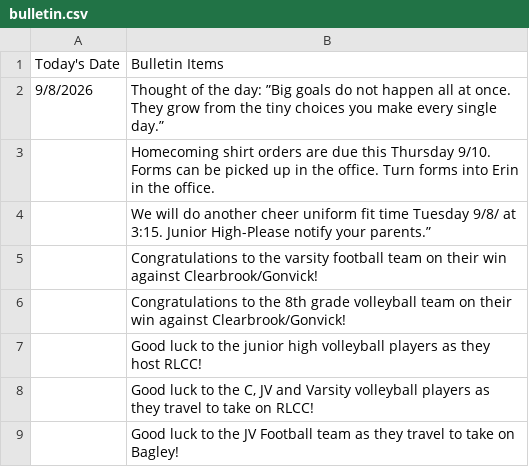
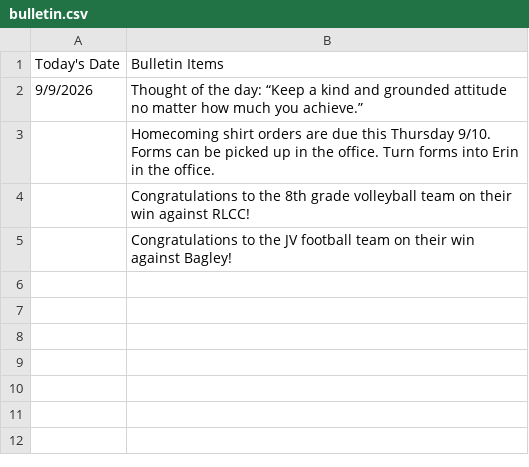
Before and after one commit to winemactech/commons-tvs, a CSV file: data/bulletin.csv, drawn as a sheet.

```diff
--- a/data/bulletin.csv
+++ b/data/bulletin.csv
@@ -1,9 +1,5 @@
 Today's Date,Bulletin Items
-9/8/2026,Thought of the day: ”Big goals do not happen all at once. They grow from the tiny choices you make every single day.”
+9/9/2026,Thought of the day: “Keep a kind and grounded attitude no matter how much you achieve.”
 ,Homecoming shirt orders are due this Thursday 9/10. Forms can be picked up in the office. Turn forms into Erin in the office.
-,We will do another cheer uniform fit time Tuesday 9/8/ at 3:15. Junior High-Please notify your parents.”
-,Congratulations to the varsity football team on their win against Clearbrook/Gonvick!
-,Congratulations to the 8th grade volleyball team on their win against Clearbrook/Gonvick!
-,Good luck to the junior high volleyball players as they host RLCC!
-,"Good luck to the C, JV and Varsity volleyball players as they travel to take on RLCC!"
-,Good luck to the JV Football team as they travel to take on Bagley!
+,Congratulations to the 8th grade volleyball team on their win against RLCC!
+,Congratulations to the JV football team on their win against Bagley!
```
